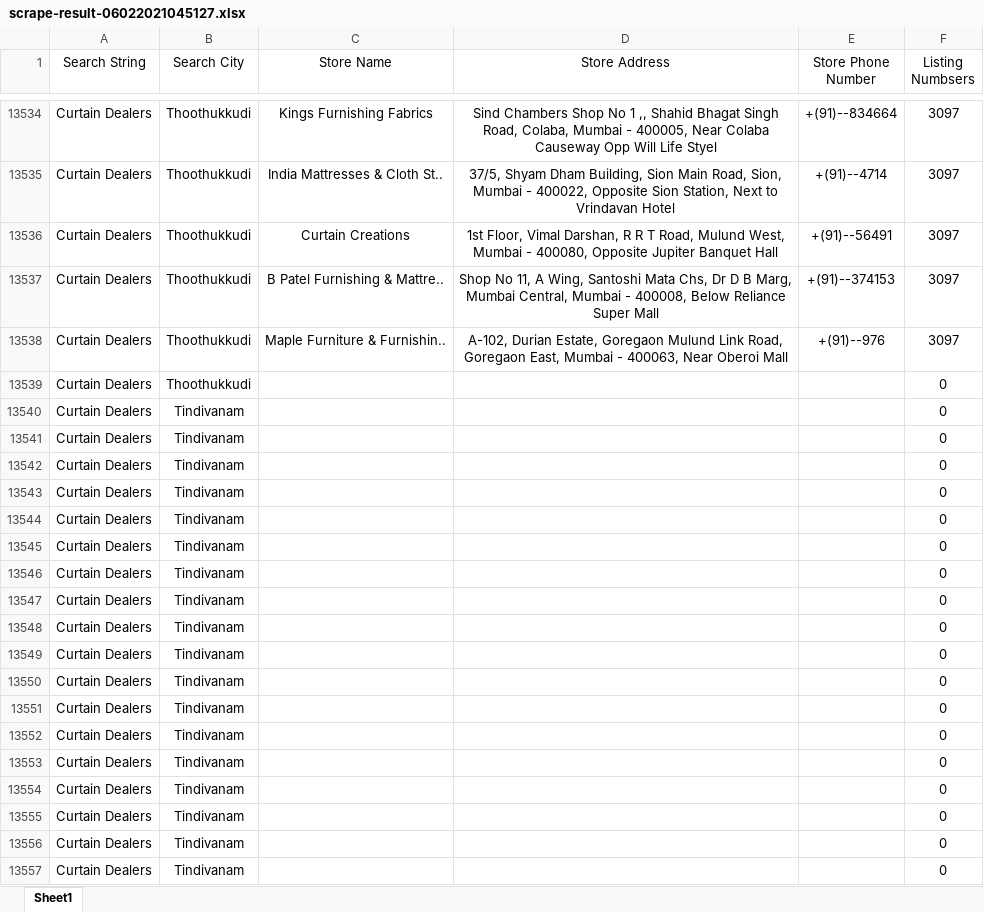
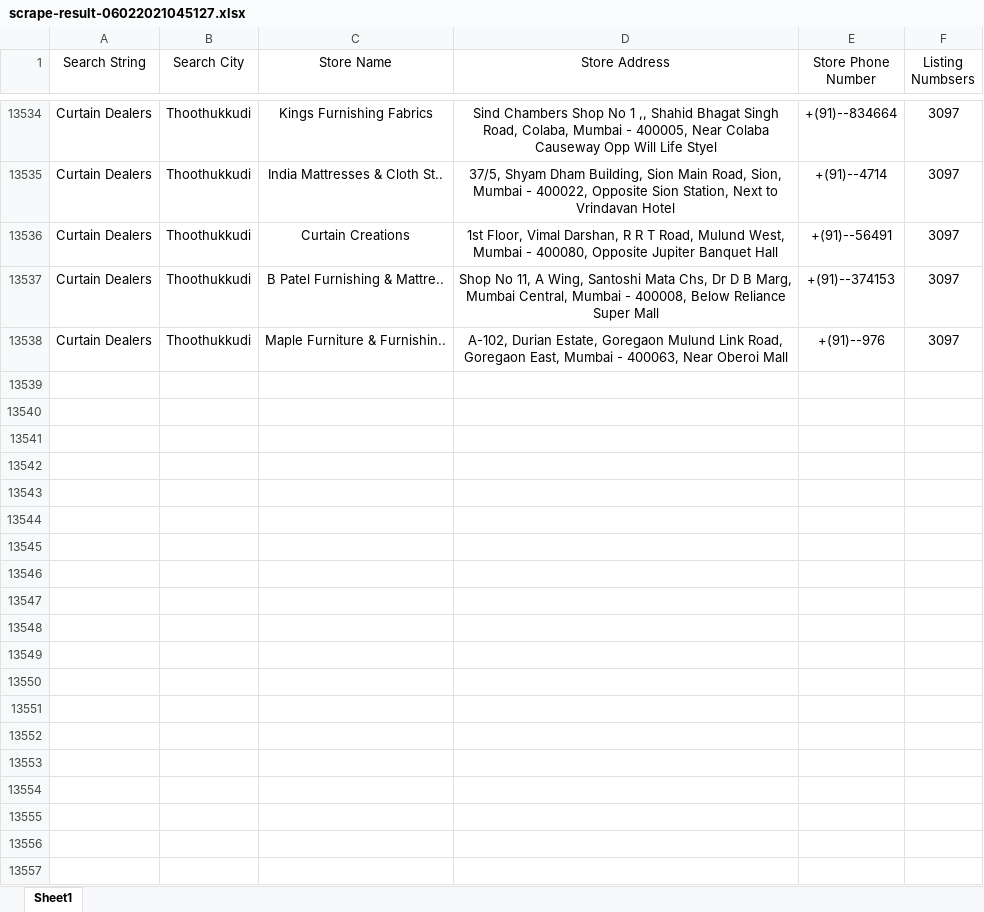
Before and after one commit to emilijak1996/rahijain2, an Excel workbook: output/scrape-result-06022021045127.xlsx, sheet Sheet1, drawn as a sheet; only a part is shown, gaps mark what is left out; values as stored, in another font and other column widths than the file's, no borders; the diff covers the shown part only; the diff names each change by its address in the sheet, - before the commit and + after, or states it on an @@ line.

```diff
--- a/output/scrape-result-06022021045127.xlsx (sheet Sheet1)
+++ b/output/scrape-result-06022021045127.xlsx (sheet Sheet1)
-row 13539: Curtain Dealers | Thoothukkudi |  |  |  | 0
-row 13540: Curtain Dealers | Tindivanam |  |  |  | 0
-row 13541: Curtain Dealers | Tindivanam |  |  |  | 0
-row 13542: Curtain Dealers | Tindivanam |  |  |  | 0
-row 13543: Curtain Dealers | Tindivanam |  |  |  | 0
-row 13544: Curtain Dealers | Tindivanam |  |  |  | 0
-row 13545: Curtain Dealers | Tindivanam |  |  |  | 0
-row 13546: Curtain Dealers | Tindivanam |  |  |  | 0
-row 13547: Curtain Dealers | Tindivanam |  |  |  | 0
-row 13548: Curtain Dealers | Tindivanam |  |  |  | 0
-row 13549: Curtain Dealers | Tindivanam |  |  |  | 0
-row 13550: Curtain Dealers | Tindivanam |  |  |  | 0
-row 13551: Curtain Dealers | Tindivanam |  |  |  | 0
-row 13552: Curtain Dealers | Tindivanam |  |  |  | 0
-row 13553: Curtain Dealers | Tindivanam |  |  |  | 0
-row 13554: Curtain Dealers | Tindivanam |  |  |  | 0
-row 13555: Curtain Dealers | Tindivanam |  |  |  | 0
-row 13556: Curtain Dealers | Tindivanam |  |  |  | 0
-row 13557: Curtain Dealers | Tindivanam |  |  |  | 0
```
Also changed, not shown: 42 removed rows elsewhere in this sheet, 1 other file.
